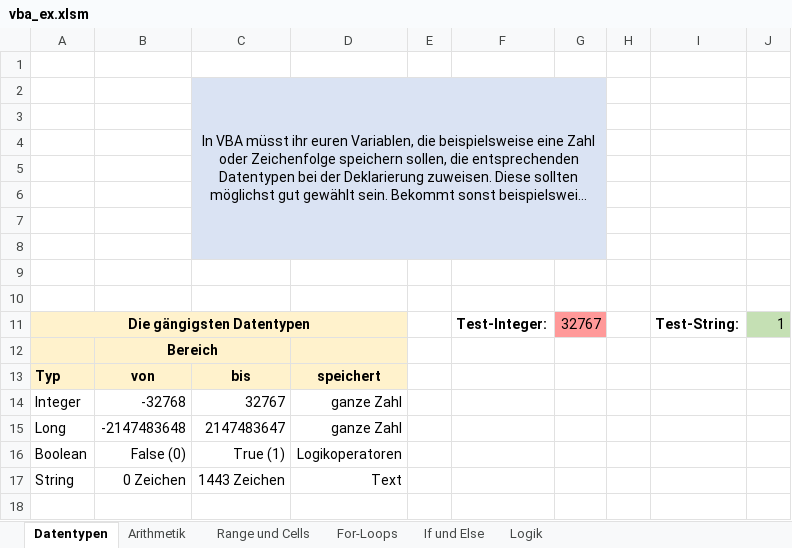
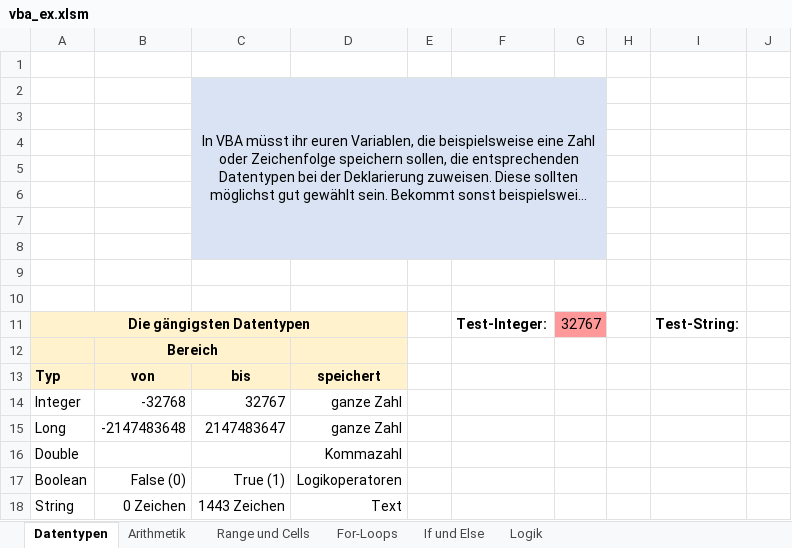
Before and after one commit to km16/vba_examples, an Excel workbook: vba_ex.xlsm, sheet Datentypen, drawn as a sheet; long unchanged cells end in …; values as stored, in another font and other column widths than the file's, no borders; charts and pictures not drawn; the diff names each change by its address in the sheet, - before the commit and + after, or states it on an @@ line.

Commit message:
added double

```diff
--- a/vba_ex.xlsm (sheet Datentypen)
+++ b/vba_ex.xlsm (sheet Datentypen)
-J11: 1
+J11: (empty)
-J11 fill: #C5E0B4
+J11 fill: none
+row 16: Double |  |  | Kommazahl
```
Also changed, not shown: charts or pictures.
